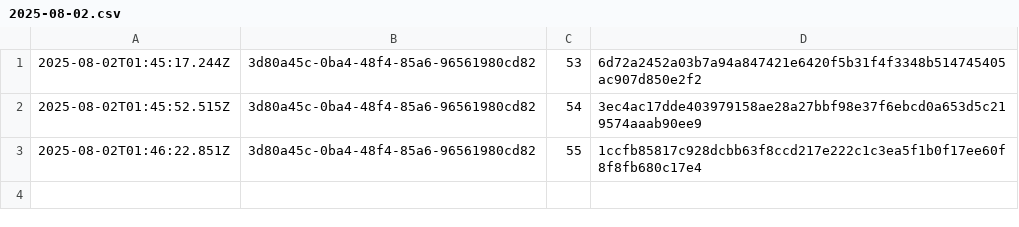
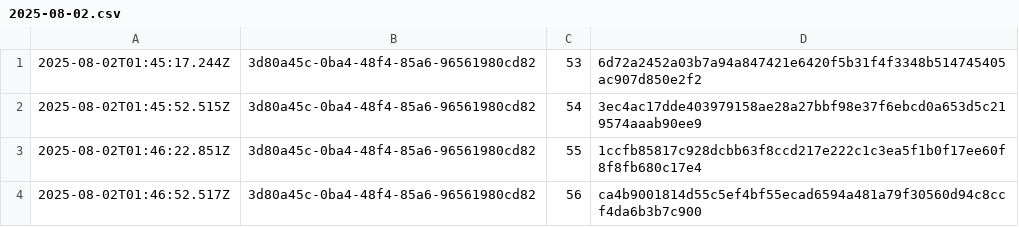
Before and after one commit to traceprompt/open-anchors, a CSV file: 2025-08-02.csv, drawn as a sheet.

Commit message:
anchor 1 roots (2025-08-02)

```diff
--- a/2025-08-02.csv
+++ b/2025-08-02.csv
@@ -3 +3,2 @@
 2025-08-02T01:46:22.851Z,3d80a45c-0ba4-48f4-85a6-96561980cd82,55,1ccfb85817c928dcbb63f8ccd217e222c1c3ea5f1b0f17ee60f8f8fb680c17e4
+2025-08-02T01:46:52.517Z,3d80a45c-0ba4-48f4-85a6-96561980cd82,56,ca4b9001814d55c5ef4bf55ecad6594a481a79f30560d94c8ccf4da6b3b7c900
```
